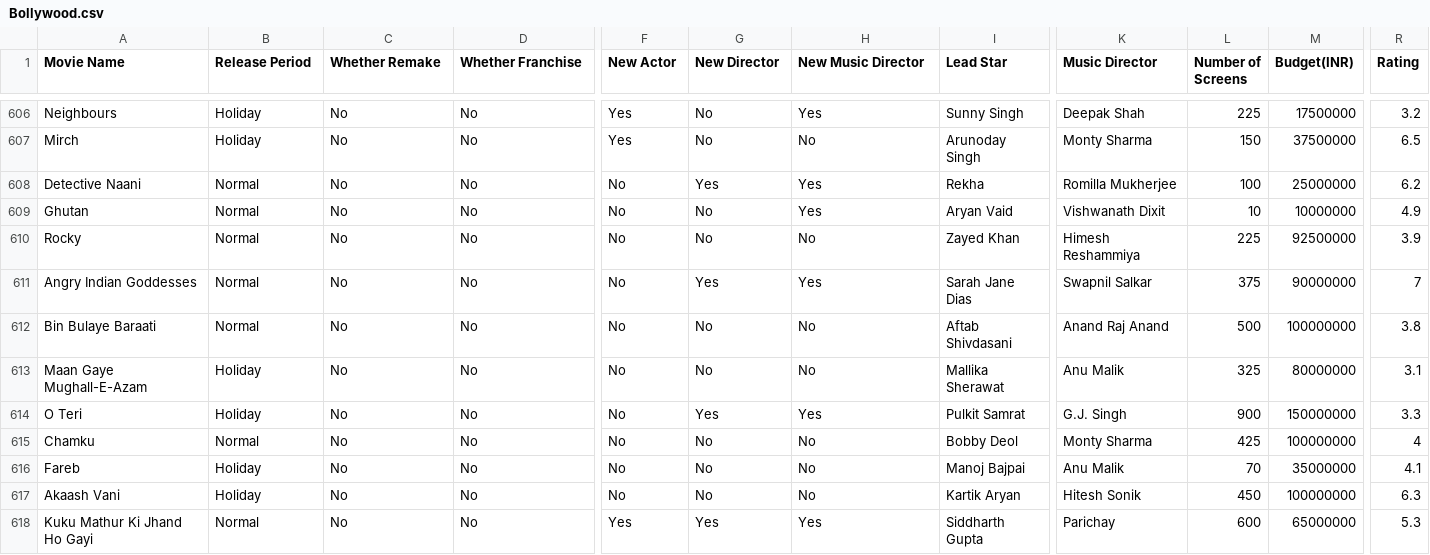
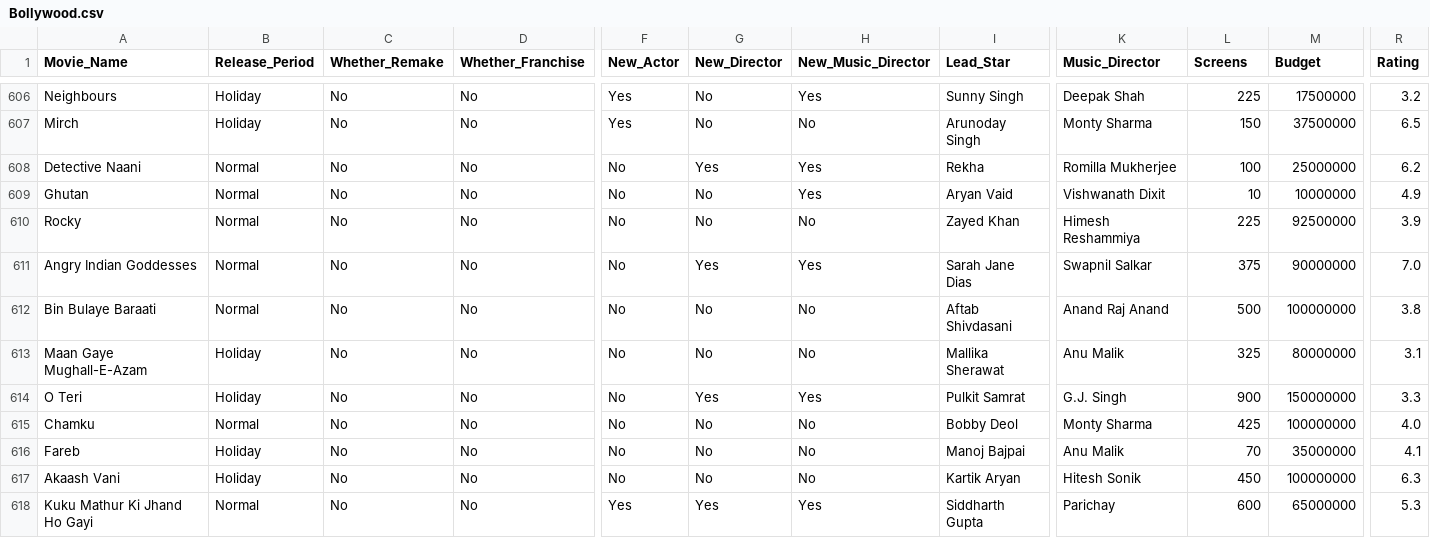
Before and after one commit to probablyvivek/Data-Viz-With-IIP, a CSV file: Bollywood.csv, drawn as a sheet; only a part is shown, gaps mark what is left out; the diff covers the shown part only; the diff names each change by its address in the sheet, - before the commit and + after, or states it on an @@ line.

```diff
--- a/Bollywood.csv
+++ b/Bollywood.csv
-A1: Movie Name
+A1: Movie_Name
-B1: Release Period
+B1: Release_Period
-C1: Whether Remake
+C1: Whether_Remake
-D1: Whether Franchise
+D1: Whether_Franchise
-F1: New Actor
+F1: New_Actor
-G1: New Director
+G1: New_Director
-H1: New Music Director
+H1: New_Music_Director
-I1: Lead Star
+I1: Lead_Star
-K1: Music Director
+K1: Music_Director
-L1: Number of Screens
+L1: Screens
-M1: Budget(INR)
+M1: Budget
-R611 (Rating): 7
+R611 (Rating): 7.0
-R615 (Rating): 4
+R615 (Rating): 4.0
```
Also changed, not shown: 81 edited cells elsewhere in this file, 2 other files.
